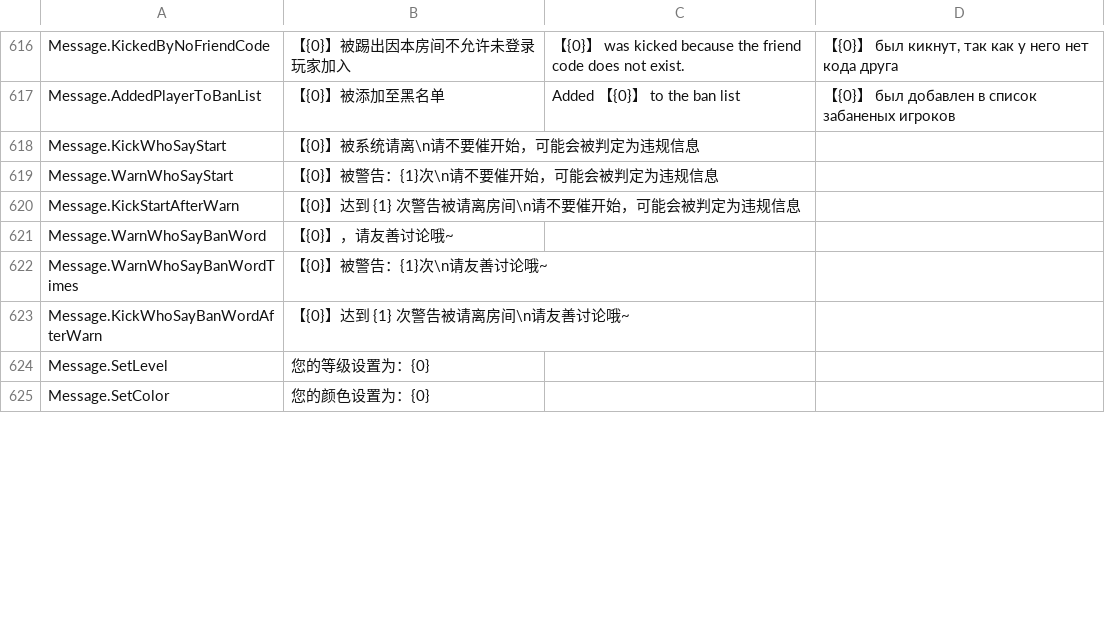
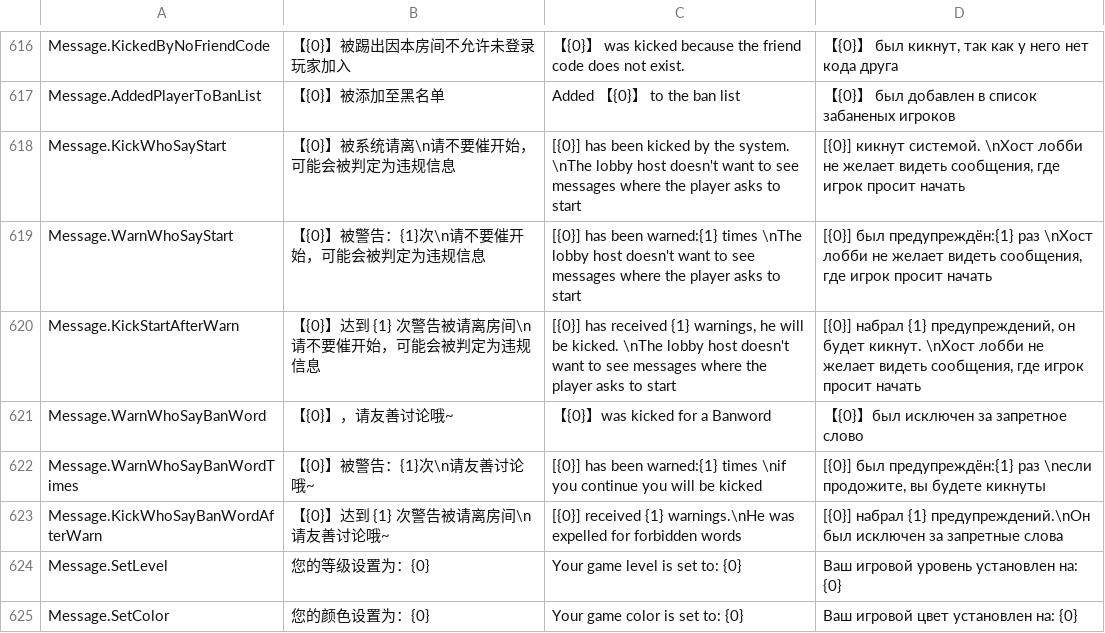
Before and after one commit to tukasa0001/TownOfHost, a CSV file: Resources/string.csv, drawn as a sheet; only a part is shown, gaps mark what is left out; the diff covers the shown part only.

Commit message:
Update & Fix Translation (#31)
* Fix & Update Translation

* Fix

```diff
--- a/Resources/string.csv
+++ b/Resources/string.csv
@@ -617,9 +617,9 @@ Message.KickedByNoFriendCode,【{0}】被踢出因本房间不允许未登录玩
 Message.AddedPlayerToBanList,【{0}】被添加至黑名单,Added 【{0}】 to the ban list,【{0}】 был добавлен в список забаненых игроков
-Message.KickWhoSayStart,【{0}】被系统请离\n请不要催开始，可能会被判定为违规信息
-Message.WarnWhoSayStart,【{0}】被警告：{1}次\n请不要催开始，可能会被判定为违规信息
-Message.KickStartAfterWarn,【{0}】达到 {1} 次警告被请离房间\n请不要催开始，可能会被判定为违规信息
-Message.WarnWhoSayBanWord,【{0}】，请友善讨论哦~
-Message.WarnWhoSayBanWordTimes,【{0}】被警告：{1}次\n请友善讨论哦~
-Message.KickWhoSayBanWordAfterWarn,【{0}】达到 {1} 次警告被请离房间\n请友善讨论哦~
-Message.SetLevel,您的等级设置为：{0}
-Message.SetColor,您的颜色设置为：{0}
+Message.KickWhoSayStart,【{0}】被系统请离\n请不要催开始，可能会被判定为违规信息,"[{0}] has been kicked by the system. \nThe lobby host doesn't want to see messages where the player asks to start","[{0}] кикнут системой. \nХост лобби не желает видеть сообщения, где игрок просит начать"
+Message.WarnWhoSayStart,【{0}】被警告：{1}次\n请不要催开始，可能会被判定为违规信息,"[{0}] has been warned:{1} times \nThe lobby host doesn't want to see messages where the player asks to start","[{0}] был предупреждён:{1} раз \nХост лобби не желает видеть сообщения, где игрок просит начать"
+Message.KickStartAfterWarn,【{0}】达到 {1} 次警告被请离房间\n请不要催开始，可能会被判定为违规信息,"[{0}] has received {1} warnings, he will be kicked. \nThe lobby host doesn't want to see messages where the player asks to start","[{0}] набрал {1} предупреждений, он будет кикнут. \nХост лобби не желает видеть сообщения, где игрок просит начать"
+Message.WarnWhoSayBanWord,【{0}】，请友善讨论哦~,【{0}】was kicked for a Banword,【{0}】был исключен за запретное слово
+Message.WarnWhoSayBanWordTimes,【{0}】被警告：{1}次\n请友善讨论哦~,"[{0}] has been warned:{1} times \nif you continue you will be kicked","[{0}] был предупреждён:{1} раз \nесли продожите, вы будете кикнуты"
+Message.KickWhoSayBanWordAfterWarn,【{0}】达到 {1} 次警告被请离房间\n请友善讨论哦~,[{0}] received {1} warnings.\nHe was expelled for forbidden words,"[{0}] набрал {1} предупреждений.\nОн был исключен за запретные слова"
+Message.SetLevel,您的等级设置为：{0},Your game level is set to: {0},Ваш игровой уровень установлен на: {0}
+Message.SetColor,您的颜色设置为：{0},Your game color is set to: {0},Ваш игровой цвет установлен на: {0}
```
Also changed, not shown: 78 edited cells elsewhere in this file.
